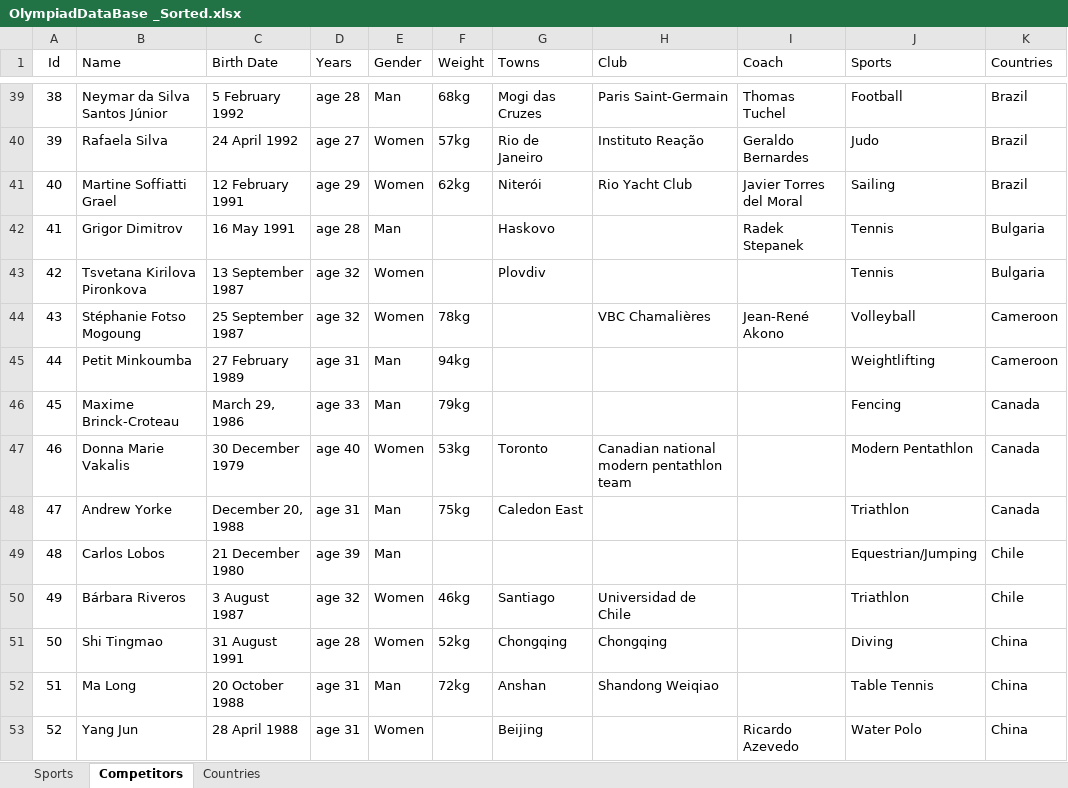
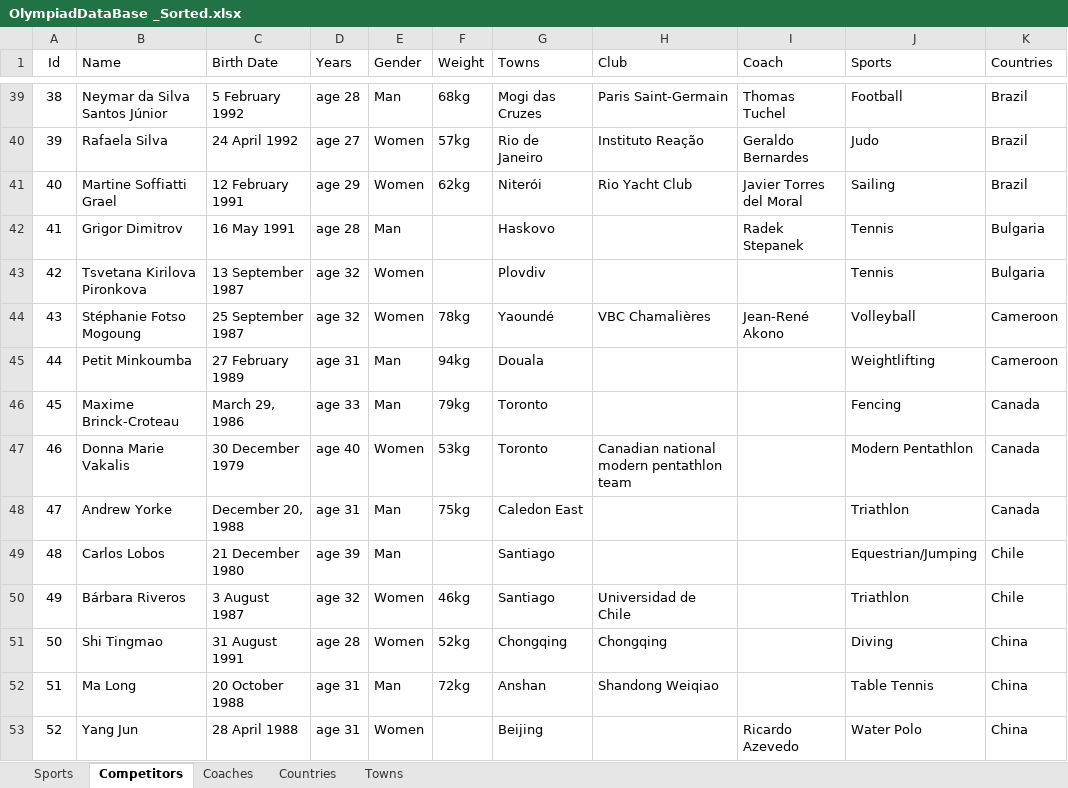
Before and after one commit to nadya02/Olympiad-Project, an Excel workbook: OlympiadDataBase _Sorted.xlsx, sheet Competitors, drawn as a sheet; only a part is shown, gaps mark what is left out; values as stored, in another font and other column widths than the file's, no borders; the diff covers the shown part only; the diff names each change by its address in the sheet, - before the commit and + after, or states it on an @@ line.

```diff
--- a/OlympiadDataBase _Sorted.xlsx (sheet Competitors)
+++ b/OlympiadDataBase _Sorted.xlsx (sheet Competitors)
+sheet tab: Coaches
+sheet tab: Towns
-G44 (Towns): (empty)
+G44 (Towns): Yaoundé
-G45 (Towns): (empty)
+G45 (Towns): Douala
-G46 (Towns): (empty)
+G46 (Towns): Toronto
-G49 (Towns): (empty)
+G49 (Towns): Santiago
```
Also changed, not shown: 32 edited cells elsewhere in this sheet, sheet Countries, 1 other file.
